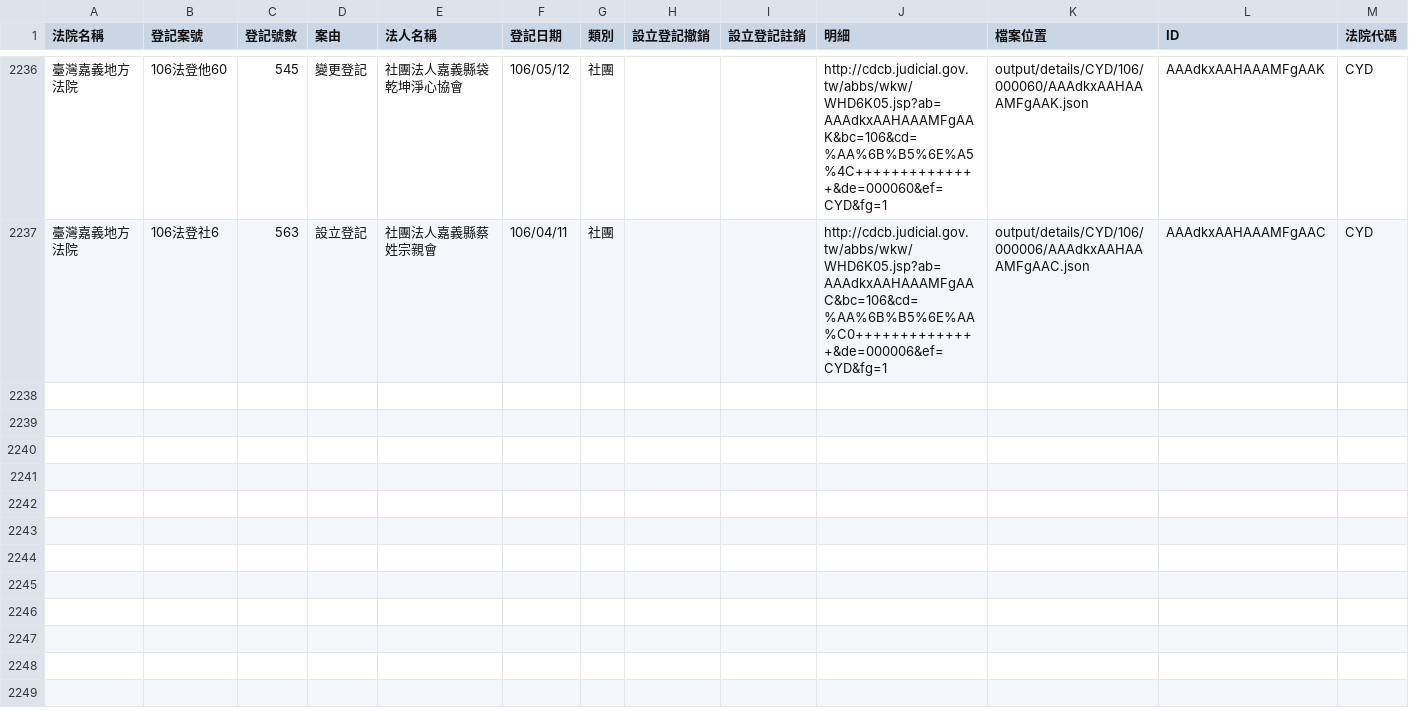
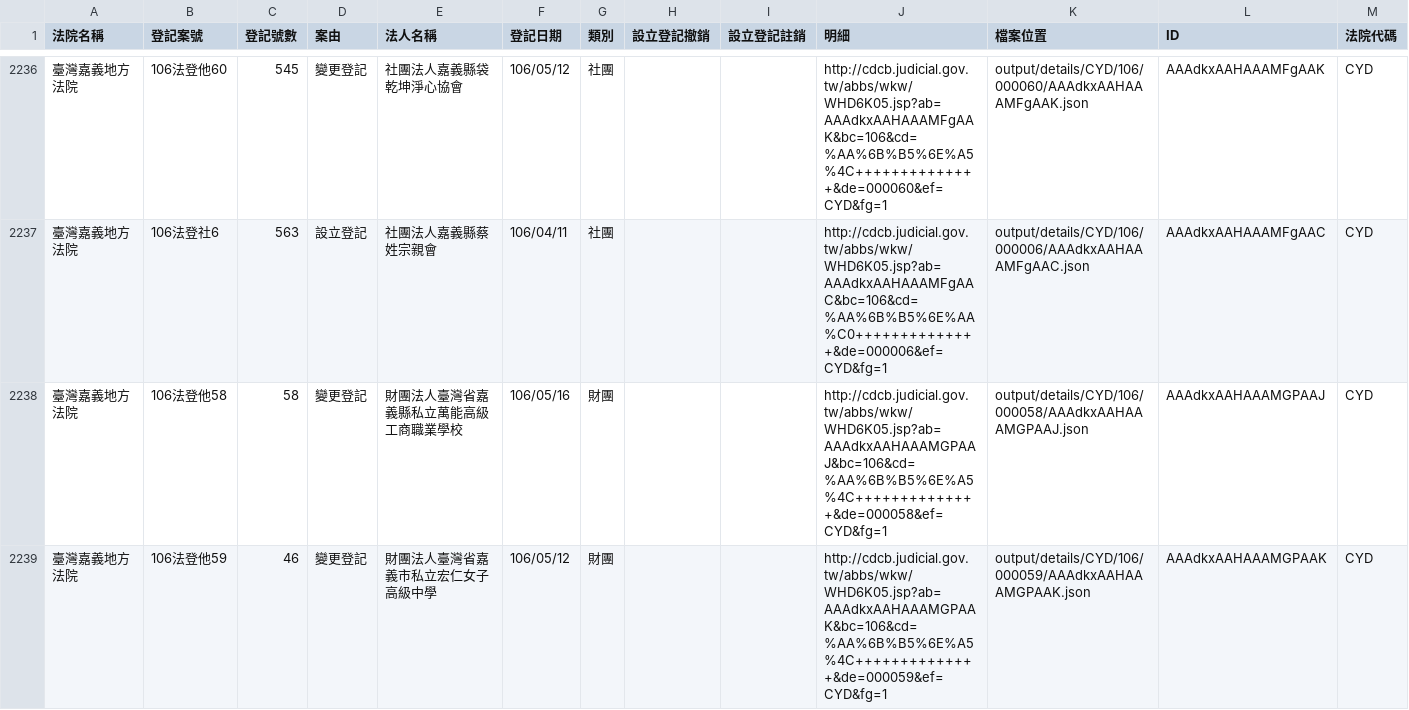
Before and after one commit to g0v/foundationtw, a CSV file: output/lists/CYD.csv, drawn as a sheet; only a part is shown, gaps mark what is left out; the diff names each change by its address in the sheet, - before the commit and + after, or states it on an @@ line.

Commit message:
update datasets @ 2017-05-23 02:00:01

```diff
--- a/output/lists/CYD.csv
+++ b/output/lists/CYD.csv
+row 2238: 臺灣嘉義地方法院 | 106法登他58 | 58 | 變更登記 | 財團法人臺灣省嘉義縣私立萬能高級工商職業學校 | 106/05/16 | 財團 |  |  | http://cdcb.judicial.gov.tw/abbs/wkw/WHD6K05.jsp?ab=AAAdkxAAHAAAMGPAAJ&bc=106&cd=%AA%6B%B5%6E%A5%4C++++++++++++++&de=000058&ef=CYD&fg=1 | output/details/CYD/106/000058/AAAdkxAAHAAAMGPAAJ.json | AAAdkxAAHAAAMGPAAJ | CYD
+row 2239: 臺灣嘉義地方法院 | 106法登他59 | 46 | 變更登記 | 財團法人臺灣省嘉義市私立宏仁女子高級中學 | 106/05/12 | 財團 |  |  | http://cdcb.judicial.gov.tw/abbs/wkw/WHD6K05.jsp?ab=AAAdkxAAHAAAMGPAAK&bc=106&cd=%AA%6B%B5%6E%A5%4C++++++++++++++&de=000059&ef=CYD&fg=1 | output/details/CYD/106/000059/AAAdkxAAHAAAMGPAAK.json | AAAdkxAAHAAAMGPAAK | CYD
```
Also changed, not shown: output/lists/CTD.csv, output/lists/HLD.csv, 38 other files.
